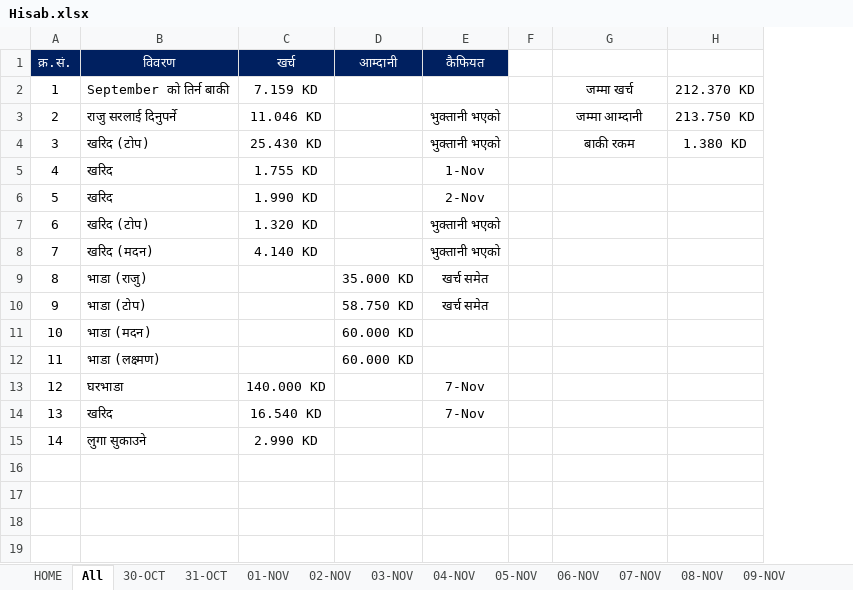
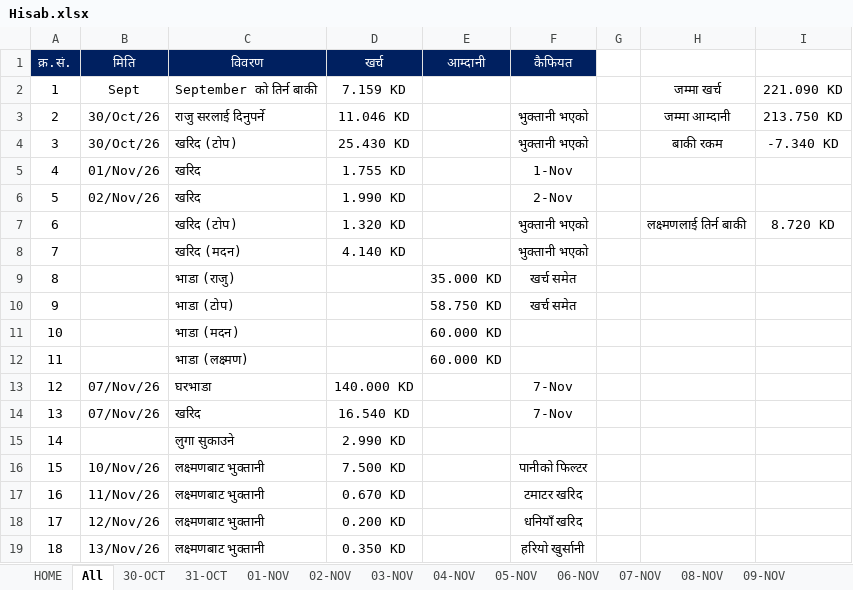
Before and after one commit to LaxmanNepal/hisab, an Excel workbook: Hisab.xlsx, sheet All, drawn as a sheet; values as stored, in another font and other column widths than the file's, no borders; removed rows and columns are numbered as before the commit, all else as after; the diff names each change by its address in the sheet, - before the commit and + after, or states it on an @@ line.

```diff
--- a/Hisab.xlsx (sheet All)
+++ b/Hisab.xlsx (sheet All)
+column B (मिति), rows 2-14: Sept | 30/Oct/26 | 30/Oct/26 | 01/Nov/26 | 02/Nov/26 |  |  |  |  |  |  | 07/Nov/26 | 07/Nov/26
-column H, rows 2-4: 212.370 KD | 213.750 KD | 1.380 KD
+column I, rows 2-7: 221.090 KD | 213.750 KD | -7.340 KD |  |  | 8.720 KD
-H7: (empty)
+H7: लक्ष्मणलाई तिर्न बाकी
+row 16: 15 | 10/Nov/26 | लक्ष्मणबाट भुक्तानी | 7.500 KD |  | पानीको फिल्टर
+row 17: 16 | 11/Nov/26 | लक्ष्मणबाट भुक्तानी | 0.670 KD |  | टमाटर खरिद
+row 18: 17 | 12/Nov/26 | लक्ष्मणबाट भुक्तानी | 0.200 KD |  | धनियाँ खरिद
+row 19: 18 | 13/Nov/26 | लक्ष्मणबाट भुक्तानी | 0.350 KD |  | हरियो खुर्सानी
```
Also changed, not shown: sheet 13-NOV, sheet 14-NOV, sheet 25-NOV, sheet 15-NOV, sheet 16-NOV, sheet 17-NOV, 12 more sheets, formulas that keep their value.
